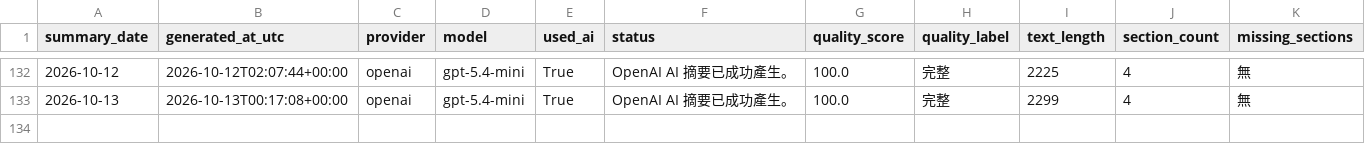
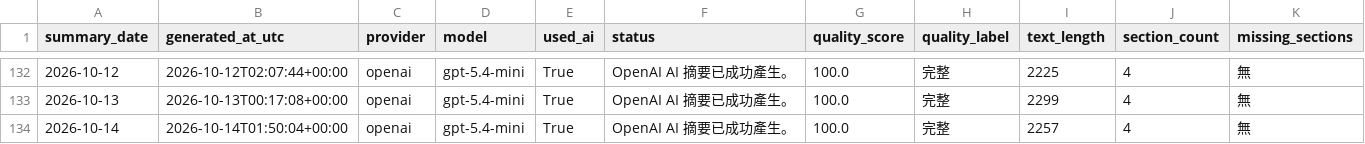
Before and after one commit to eric07079207-star/tech-market-monitor, a CSV file: data/觀察版資料/08_AI摘要/ai_summary_history.csv, drawn as a sheet; only a part is shown, gaps mark what is left out; rows hold the shown columns only; the diff names each change by its address in the sheet, - before the commit and + after, or states it on an @@ line.

```diff
--- a/data/觀察版資料/08_AI摘要/ai_summary_history.csv
+++ b/data/觀察版資料/08_AI摘要/ai_summary_history.csv
+row 134: 2026-10-14 | 2026-10-14T01:50:04+00:00 | openai | gpt-5.4-mini | True | OpenAI AI 摘要已成功產生。 | 100.0 | 完整 | 2257 | 4 | 無
```
Also changed, not shown: 5 other files.
